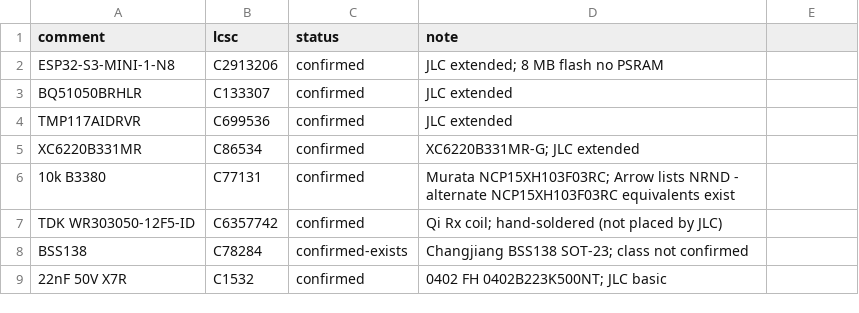
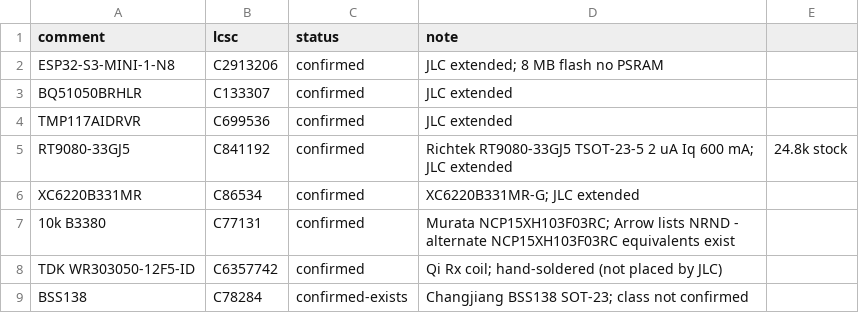
Before and after one commit to mcintoda/InductiveChargerRx, a CSV file: hardware/lcsc_parts.csv, drawn as a sheet; only a part is shown; the shorter side is filled out with more unchanged rows; the diff names each change by its address in the sheet, - before the commit and + after, or states it on an @@ line.

```diff
--- a/hardware/lcsc_parts.csv
+++ b/hardware/lcsc_parts.csv
+row 5: RT9080-33GJ5 | C841192 | confirmed | Richtek RT9080-33GJ5 TSOT-23-5 2 uA Iq 600 mA; JLC extended | 24.8k stock
```
Also changed, not shown: hardware/bom_hand_parts.csv, hardware/bom_jlc.csv, 14 other files.
